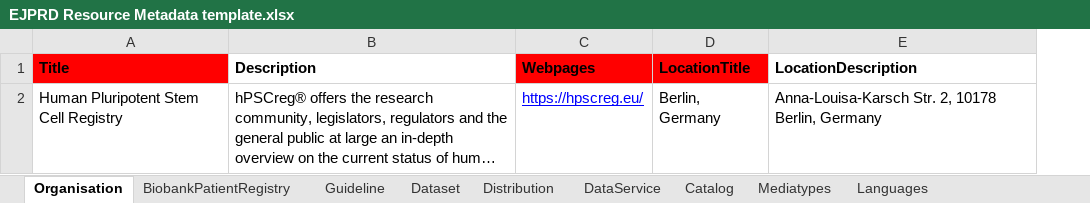
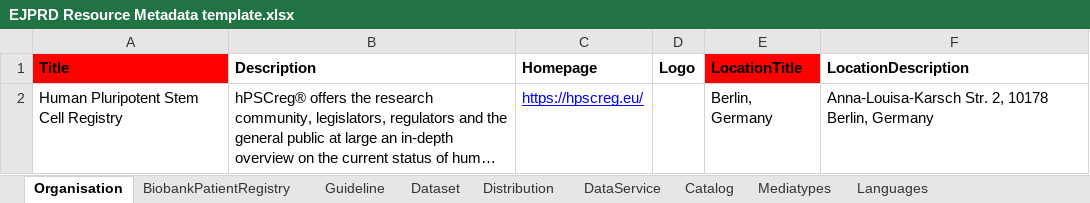
Before and after one commit to ejp-rd-vp/resource-metadata-schema, an Excel workbook: template/EJPRD Resource Metadata template.xlsx, sheet Organisation, drawn as a sheet; long unchanged cells end in …; values as stored, in another font and other column widths than the file's, no borders; charts and pictures not drawn; the diff names each change by its address in the sheet, - before the commit and + after, or states it on an @@ line.

```diff
--- a/template/EJPRD Resource Metadata template.xlsx (sheet Organisation)
+++ b/template/EJPRD Resource Metadata template.xlsx (sheet Organisation)
+column D (Logo), empty
-C1: Webpages
+C1: Homepage
-C1 fill: #FF0000
+C1 fill: none
```
Also changed, not shown: sheet Catalog, sheet DataService, sheet Guideline, sheet Dataset, sheet BiobankPatientRegistry, 15 other files.
